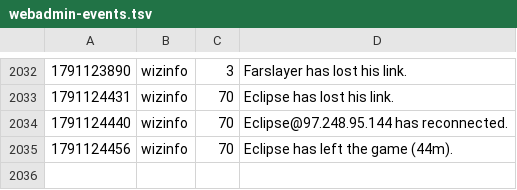
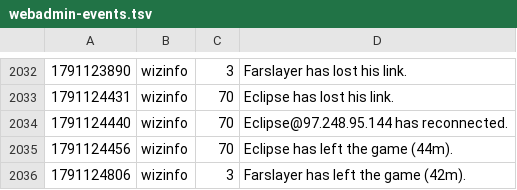
Before and after one commit to jeremydbean/toc2026, a TSV file: log/webadmin-events.tsv, drawn as a sheet; only a part is shown, gaps mark what is left out.

Commit message:
State sync: 5 files, 2 characters [skip ci]
Automatic. Written by toc-state-sync on the host that is running the
game, so that an outage cannot cost more than the interval between
runs.

```diff
--- a/log/webadmin-events.tsv
+++ b/log/webadmin-events.tsv
@@ -2035 +2035,2 @@
 1791124456	wizinfo	70	Eclipse has left the game (44m).
+1791124806	wizinfo	3	Farslayer has left the game (42m).
```
Also changed, not shown: log/logins.tsv, 3 other files.
